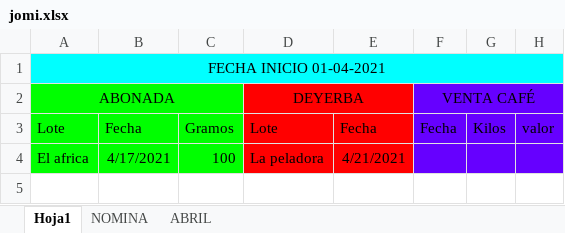
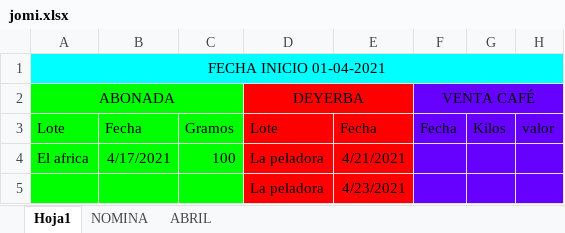
Before and after one commit to george39/jomi, an Excel workbook: jomi.xlsx, sheet Hoja1, drawn as a sheet; values as stored, in another font and other column widths than the file's, no borders; the diff names each change by its address in the sheet, - before the commit and + after, or states it on an @@ line.

```diff
--- a/jomi.xlsx (sheet Hoja1)
+++ b/jomi.xlsx (sheet Hoja1)
+row 5:  |  |  | La peladora | 4/23/2021
```
Also changed, not shown: sheet NOMINA, sheet ABRIL.
